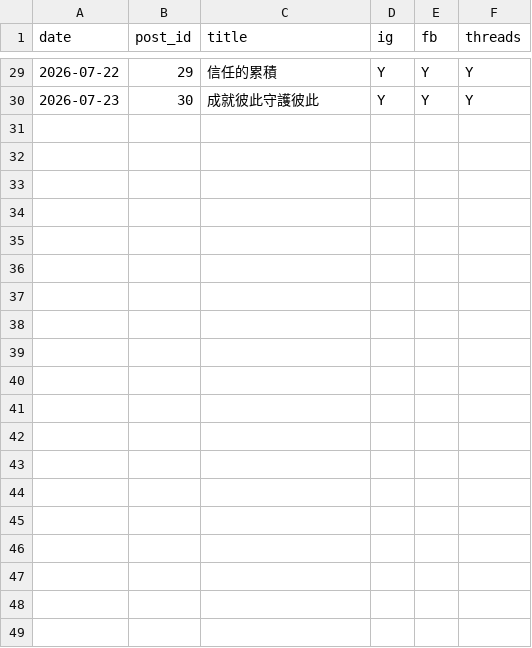
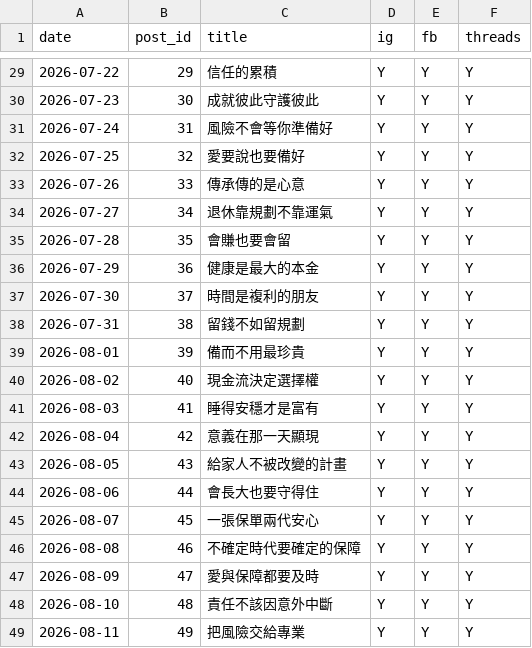
Before and after one commit to jennyih0227-stack/chengyi-autopost, a CSV file: posts/schedule.csv, drawn as a sheet; only a part is shown, gaps mark what is left out; the diff covers the shown part only; the diff names each change by its address in the sheet, - before the commit and + after, or states it on an @@ line.

```diff
--- a/posts/schedule.csv
+++ b/posts/schedule.csv
+row 31: 2026-07-24 | 31 | 風險不會等你準備好 | Y | Y | Y
+row 32: 2026-07-25 | 32 | 愛要說也要備好 | Y | Y | Y
+row 33: 2026-07-26 | 33 | 傳承傳的是心意 | Y | Y | Y
+row 34: 2026-07-27 | 34 | 退休靠規劃不靠運氣 | Y | Y | Y
+row 35: 2026-07-28 | 35 | 會賺也要會留 | Y | Y | Y
+row 36: 2026-07-29 | 36 | 健康是最大的本金 | Y | Y | Y
+row 37: 2026-07-30 | 37 | 時間是複利的朋友 | Y | Y | Y
+row 38: 2026-07-31 | 38 | 留錢不如留規劃 | Y | Y | Y
+row 39: 2026-08-01 | 39 | 備而不用最珍貴 | Y | Y | Y
+row 40: 2026-08-02 | 40 | 現金流決定選擇權 | Y | Y | Y
+row 41: 2026-08-03 | 41 | 睡得安穩才是富有 | Y | Y | Y
+row 42: 2026-08-04 | 42 | 意義在那一天顯現 | Y | Y | Y
+row 43: 2026-08-05 | 43 | 給家人不被改變的計畫 | Y | Y | Y
+row 44: 2026-08-06 | 44 | 會長大也要守得住 | Y | Y | Y
+row 45: 2026-08-07 | 45 | 一張保單兩代安心 | Y | Y | Y
+row 46: 2026-08-08 | 46 | 不確定時代要確定的保障 | Y | Y | Y
+row 47: 2026-08-09 | 47 | 愛與保障都要及時 | Y | Y | Y
+row 48: 2026-08-10 | 48 | 責任不該因意外中斷 | Y | Y | Y
+row 49: 2026-08-11 | 49 | 把風險交給專業 | Y | Y | Y
```
Also changed, not shown: 11 added rows elsewhere in this file, 31 other files.
